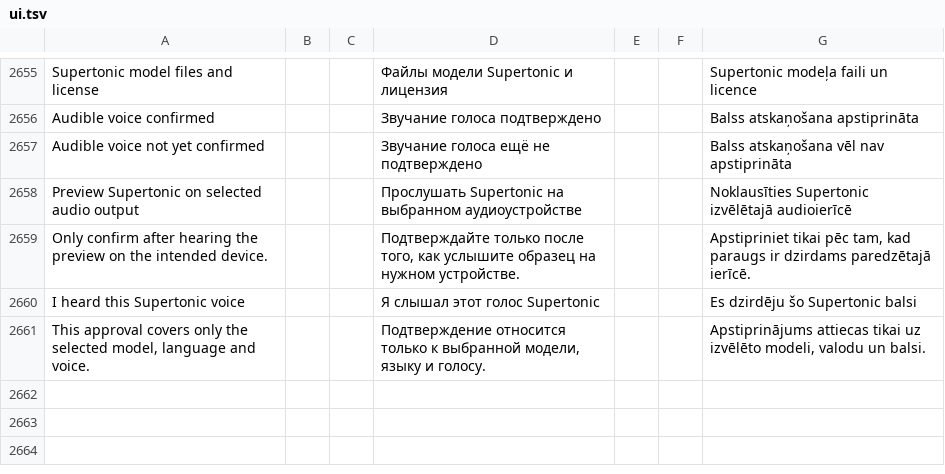
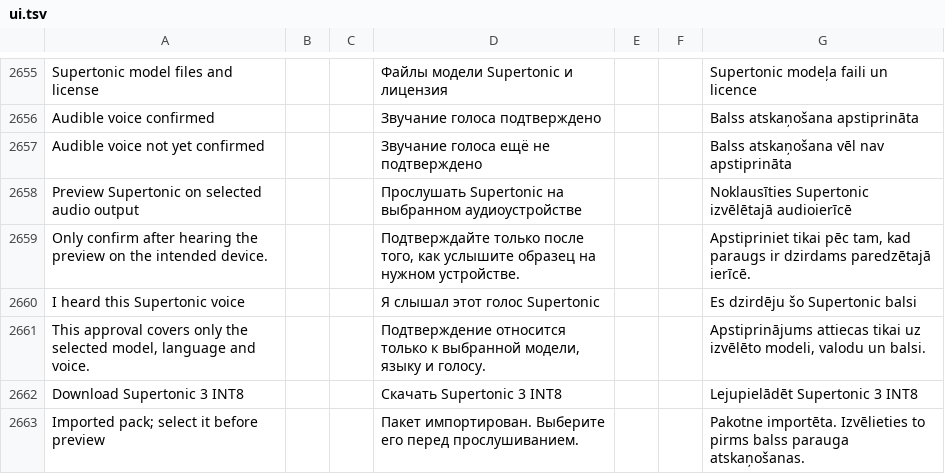
Before and after one commit to slafftrosheen/Halo, a TSV file: app/src/main/localization/ui.tsv, drawn as a sheet; only a part is shown, gaps mark what is left out; the diff names each change by its address in the sheet, - before the commit and + after, or states it on an @@ line.

Commit message:
HALO-AI-133 S: harden speech pack import and localize Supertonic download [skip ci]

```diff
--- a/app/src/main/localization/ui.tsv
+++ b/app/src/main/localization/ui.tsv
+row 2662: Download Supertonic 3 INT8 |  |  | Скачать Supertonic 3 INT8 |  |  | Lejupielādēt Supertonic 3 INT8
+row 2663: Imported pack; select it before preview |  |  | Пакет импортирован. Выберите его перед прослушиванием. |  |  | Pakotne importēta. Izvēlieties to pirms balss parauga atskaņošanas.
```
Also changed, not shown: 7 other files.
